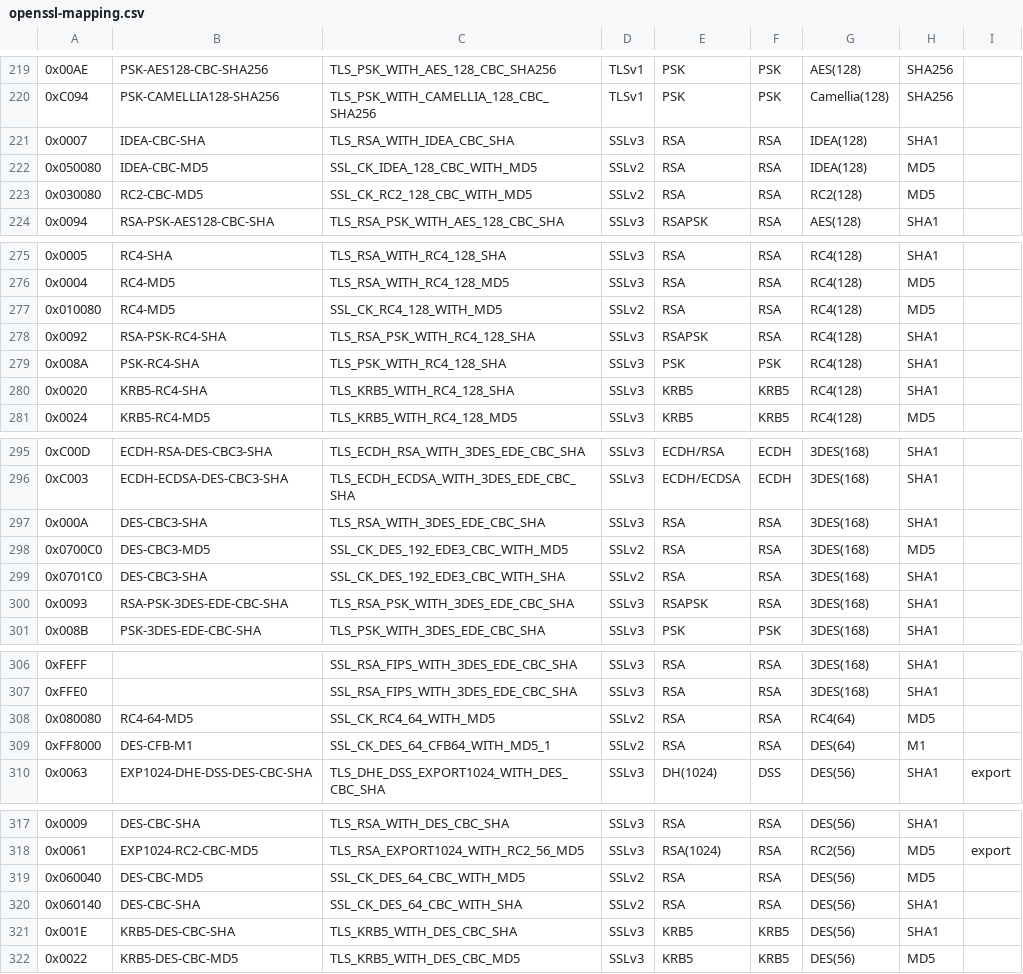
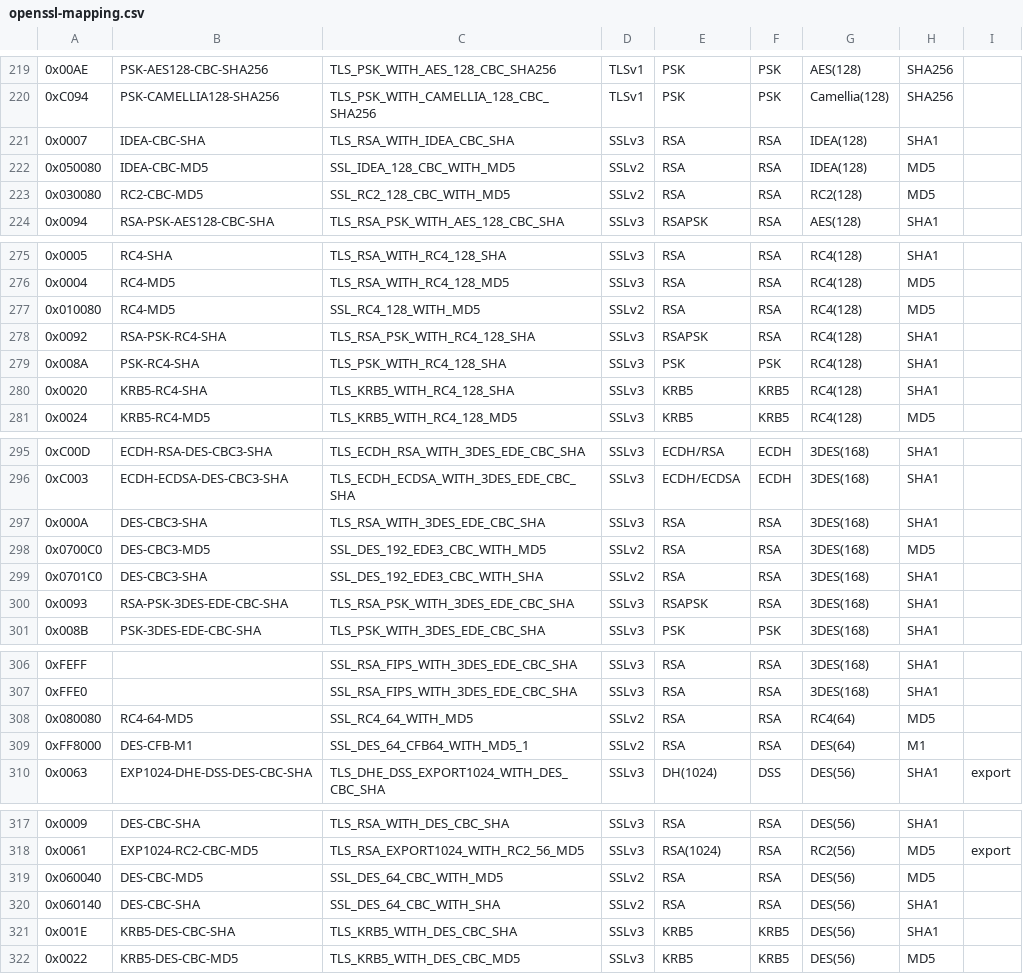
Before and after one commit to n13l/tls-ciphersuites, a CSV file: etc/openssl-mapping.csv, drawn as a sheet; only a part is shown, gaps mark what is left out; the diff covers the shown part only.

```diff
--- a/etc/openssl-mapping.csv
+++ b/etc/openssl-mapping.csv
@@ -221,4 +221,4 @@
 0x0007,IDEA-CBC-SHA,TLS_RSA_WITH_IDEA_CBC_SHA,SSLv3,RSA,RSA,IDEA(128),SHA1,
-0x050080,IDEA-CBC-MD5,SSL_CK_IDEA_128_CBC_WITH_MD5,SSLv2,RSA,RSA,IDEA(128),MD5,
-0x030080,RC2-CBC-MD5,SSL_CK_RC2_128_CBC_WITH_MD5,SSLv2,RSA,RSA,RC2(128),MD5,
+0x050080,IDEA-CBC-MD5,SSL_IDEA_128_CBC_WITH_MD5,SSLv2,RSA,RSA,IDEA(128),MD5,
+0x030080,RC2-CBC-MD5,SSL_RC2_128_CBC_WITH_MD5,SSLv2,RSA,RSA,RC2(128),MD5,
 0x0094,RSA-PSK-AES128-CBC-SHA,TLS_RSA_PSK_WITH_AES_128_CBC_SHA,SSLv3,RSAPSK,RSA,AES(128),SHA1,
@@ -276,3 +276,3 @@
 0x0004,RC4-MD5,TLS_RSA_WITH_RC4_128_MD5,SSLv3,RSA,RSA,RC4(128),MD5,
-0x010080,RC4-MD5,SSL_CK_RC4_128_WITH_MD5,SSLv2,RSA,RSA,RC4(128),MD5,
+0x010080,RC4-MD5,SSL_RC4_128_WITH_MD5,SSLv2,RSA,RSA,RC4(128),MD5,
 0x0092,RSA-PSK-RC4-SHA,TLS_RSA_PSK_WITH_RC4_128_SHA,SSLv3,RSAPSK,RSA,RC4(128),SHA1,
@@ -297,4 +297,4 @@
 0x000A,DES-CBC3-SHA,TLS_RSA_WITH_3DES_EDE_CBC_SHA,SSLv3,RSA,RSA,3DES(168),SHA1,
-0x0700C0,DES-CBC3-MD5,SSL_CK_DES_192_EDE3_CBC_WITH_MD5,SSLv2,RSA,RSA,3DES(168),MD5,
-0x0701C0,DES-CBC3-SHA,SSL_CK_DES_192_EDE3_CBC_WITH_SHA,SSLv2,RSA,RSA,3DES(168),SHA1,
+0x0700C0,DES-CBC3-MD5,SSL_DES_192_EDE3_CBC_WITH_MD5,SSLv2,RSA,RSA,3DES(168),MD5,
+0x0701C0,DES-CBC3-SHA,SSL_DES_192_EDE3_CBC_WITH_SHA,SSLv2,RSA,RSA,3DES(168),SHA1,
 0x0093,RSA-PSK-3DES-EDE-CBC-SHA,TLS_RSA_PSK_WITH_3DES_EDE_CBC_SHA,SSLv3,RSAPSK,RSA,3DES(168),SHA1,
@@ -308,3 +308,3 @@
-0x080080,RC4-64-MD5,SSL_CK_RC4_64_WITH_MD5,SSLv2,RSA,RSA,RC4(64),MD5,
-0xFF8000,DES-CFB-M1,SSL_CK_DES_64_CFB64_WITH_MD5_1,SSLv2,RSA,RSA,DES(64),M1
+0x080080,RC4-64-MD5,SSL_RC4_64_WITH_MD5,SSLv2,RSA,RSA,RC4(64),MD5,
+0xFF8000,DES-CFB-M1,SSL_DES_64_CFB64_WITH_MD5_1,SSLv2,RSA,RSA,DES(64),M1
 0x0063,EXP1024-DHE-DSS-DES-CBC-SHA,TLS_DHE_DSS_EXPORT1024_WITH_DES_CBC_SHA,SSLv3,DH(1024),DSS,DES(56),SHA1,export,
@@ -318,4 +318,4 @@
 0x0061,EXP1024-RC2-CBC-MD5,TLS_RSA_EXPORT1024_WITH_RC2_56_MD5,SSLv3,RSA(1024),RSA,RC2(56),MD5,export,
-0x060040,DES-CBC-MD5,SSL_CK_DES_64_CBC_WITH_MD5,SSLv2,RSA,RSA,DES(56),MD5,
-0x060140,DES-CBC-SHA,SSL_CK_DES_64_CBC_WITH_SHA,SSLv2,RSA,RSA,DES(56),SHA1,
+0x060040,DES-CBC-MD5,SSL_DES_64_CBC_WITH_MD5,SSLv2,RSA,RSA,DES(56),MD5,
+0x060140,DES-CBC-SHA,SSL_DES_64_CBC_WITH_SHA,SSLv2,RSA,RSA,DES(56),SHA1,
 0x001E,KRB5-DES-CBC-SHA,TLS_KRB5_WITH_DES_CBC_SHA,SSLv3,KRB5,KRB5,DES(56),SHA1,
```
Also changed, not shown: 3 edited cells elsewhere in this file, etc/openssl-ciphersuites.csv, 1 other file.
